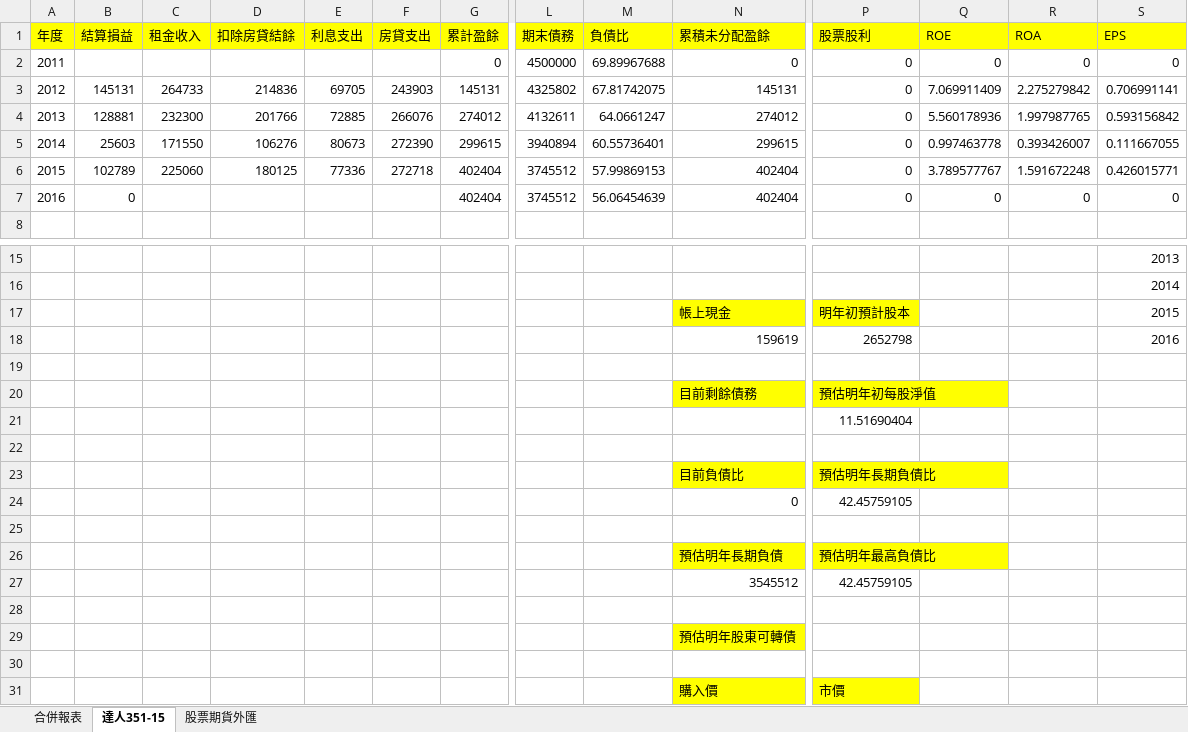
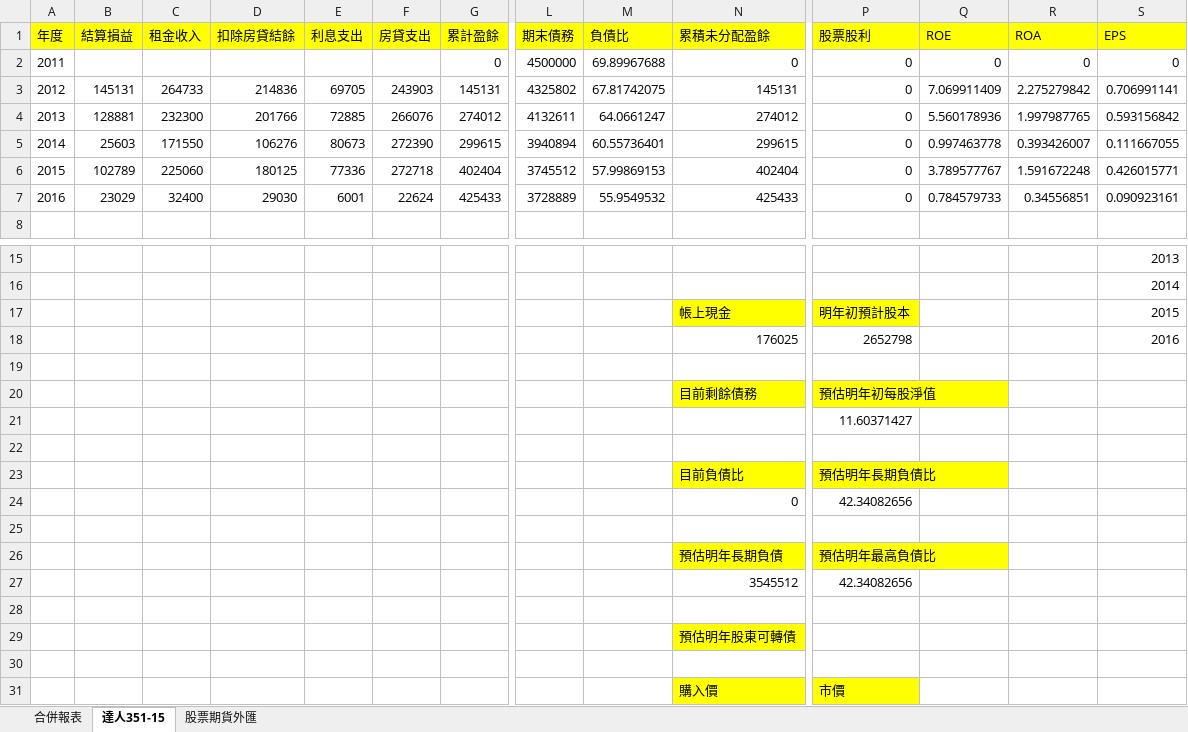
Before and after one commit to dada2cindy/tradeuse-dada2cindy, an Excel workbook: 交易紀錄/合併財務報表.xlsx, sheet 達人351-15, drawn as a sheet; only a part is shown, gaps mark what is left out; values as stored, in another font and other column widths than the file's, no borders; charts and pictures not drawn; the diff covers the shown part only; the diff names each change by its address in the sheet, - before the commit and + after, or states it on an @@ line.

```diff
--- a/交易紀錄/合併財務報表.xlsx (sheet 達人351-15)
+++ b/交易紀錄/合併財務報表.xlsx (sheet 達人351-15)
-B7 (結算損益): 0
+B7 (結算損益): 23029
-C7 (租金收入): (empty)
+C7 (租金收入): 32400
-D7 (扣除房貸結餘): (empty)
+D7 (扣除房貸結餘): 29030
-E7 (利息支出): (empty)
+E7 (利息支出): 6001
-F7 (房貸支出): (empty)
+F7 (房貸支出): 22624
-G7 (累計盈餘): 402404
+G7 (累計盈餘): 425433
-L7 (期末債務): 3745512
+L7 (期末債務): 3728889
-M7 (負債比): 56.06454639
+M7 (負債比): 55.9549532
-N7 (累積未分配盈餘): 402404
+N7 (累積未分配盈餘): 425433
-Q7 (ROE): 0
+Q7 (ROE): 0.784579733
-R7 (ROA): 0
+R7 (ROA): 0.34556851
-S7 (EPS): 0
+S7 (EPS): 0.090923161
-N18 (累積未分配盈餘): 159619
+N18 (累積未分配盈餘): 176025
-P21 (股票股利): 11.51690404
+P21 (股票股利): 11.60371427
-P24 (股票股利): 42.45759105
+P24 (股票股利): 42.34082656
-P27 (股票股利): 42.45759105
+P27 (股票股利): 42.34082656
```
Also changed, not shown: 1 edited cell elsewhere in this sheet, sheet 股票期貨外匯, sheet 合併報表, charts or pictures, 交易紀錄/交易紀錄-股票權證和公司帳本.xlsx, 交易紀錄/購屋款項.xlsx.
